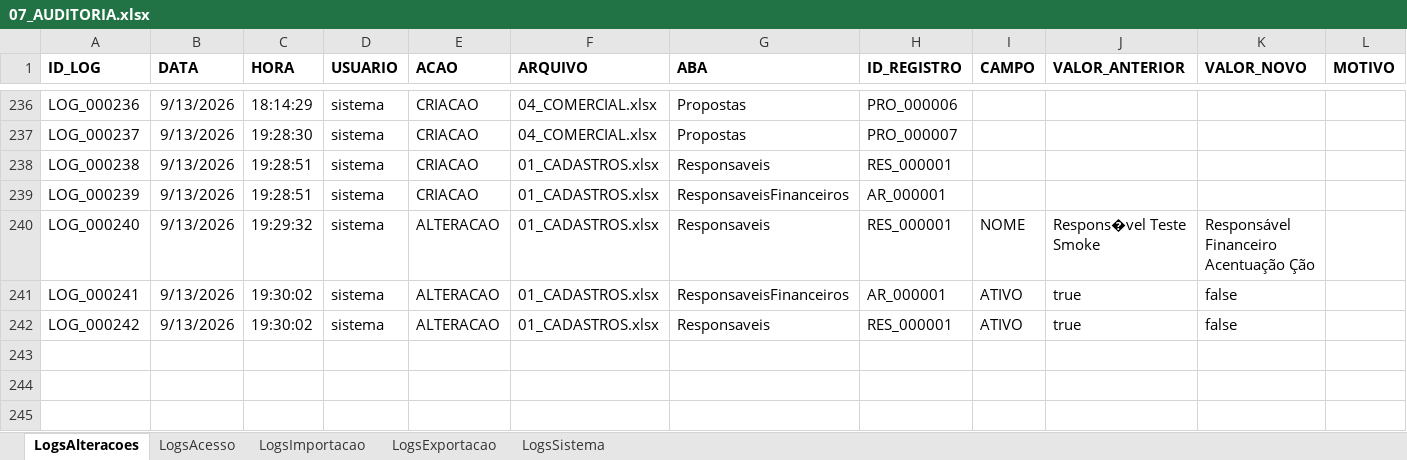
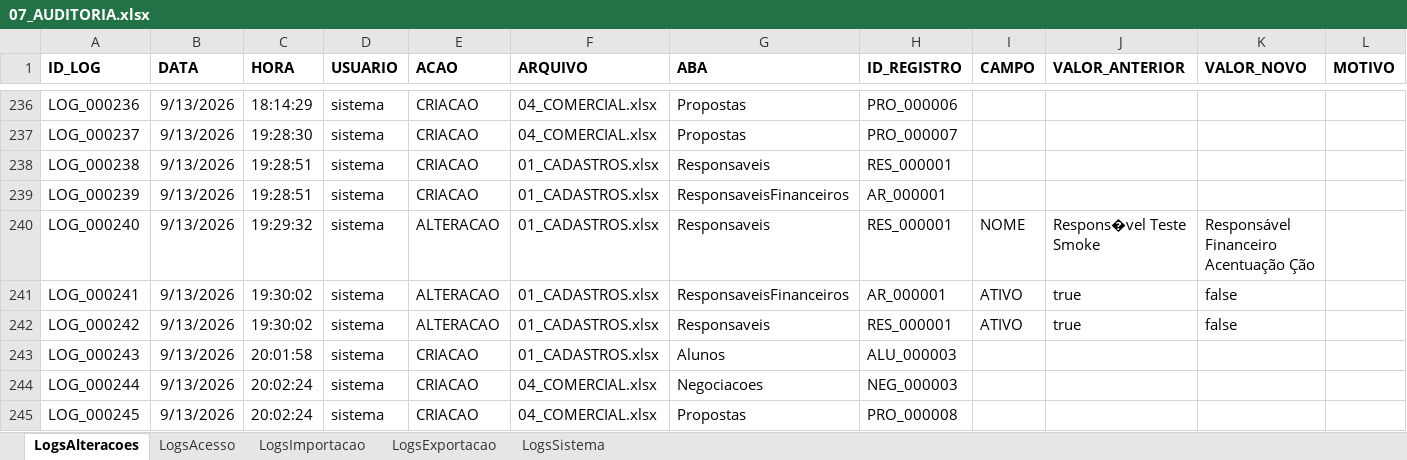
Before and after one commit to GuilhermeAugustoMS/sas-navegantes-fullstack, an Excel workbook: backend/data/07_AUDITORIA.xlsx, sheet LogsAlteracoes, drawn as a sheet; only a part is shown, gaps mark what is left out; values as stored, in another font and other column widths than the file's, no borders; the diff names each change by its address in the sheet, - before the commit and + after, or states it on an @@ line.

```diff
--- a/backend/data/07_AUDITORIA.xlsx (sheet LogsAlteracoes)
+++ b/backend/data/07_AUDITORIA.xlsx (sheet LogsAlteracoes)
+row 243: LOG_000243 | 9/13/2026 | 20:01:58 | sistema | CRIACAO | 01_CADASTROS.xlsx | Alunos | ALU_000003
+row 244: LOG_000244 | 9/13/2026 | 20:02:24 | sistema | CRIACAO | 04_COMERCIAL.xlsx | Negociacoes | NEG_000003
+row 245: LOG_000245 | 9/13/2026 | 20:02:24 | sistema | CRIACAO | 04_COMERCIAL.xlsx | Propostas | PRO_000008
```
Also changed, not shown: backend/data/01_CADASTROS.xlsx, backend/data/04_COMERCIAL.xlsx, 2 other files.
